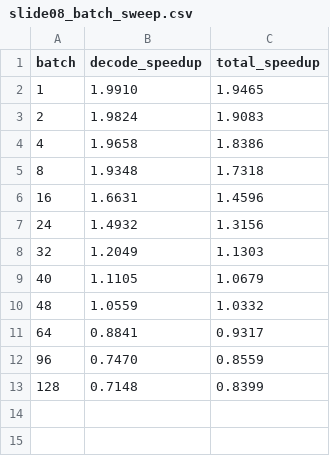
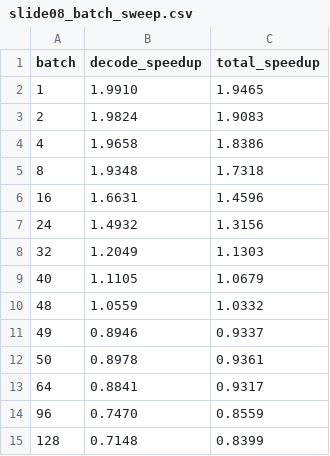
Before and after one commit to richardyan1/ece201C, a CSV file: project3/report/slide08_batch_sweep.csv, drawn as a sheet; the diff names each change by its address in the sheet, - before the commit and + after, or states it on an @@ line.

```diff
--- a/project3/report/slide08_batch_sweep.csv
+++ b/project3/report/slide08_batch_sweep.csv
+row 11: 49 | 0.8946 | 0.9337
+row 12: 50 | 0.8978 | 0.9361
```
Also changed, not shown: project3/results/study_b_batch/summary.csv, 21 other files.
